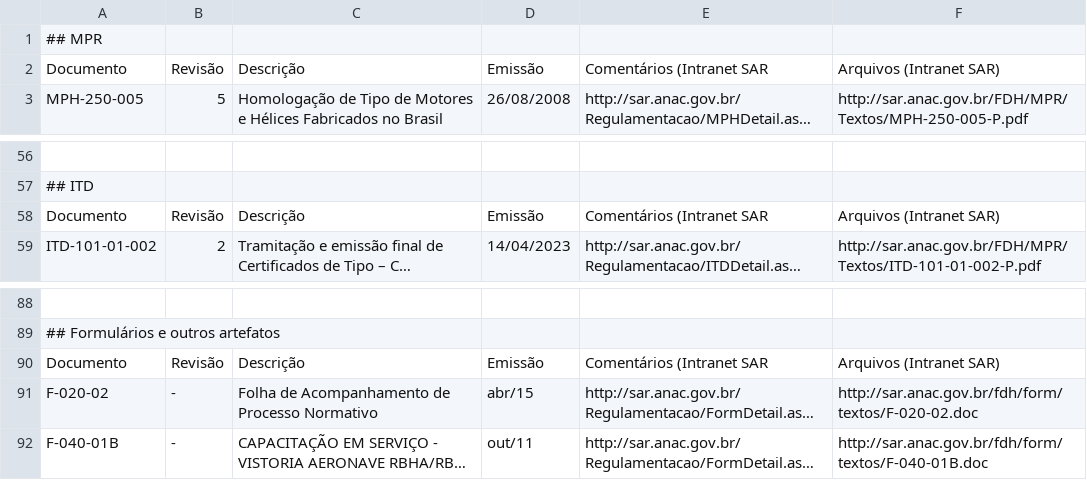
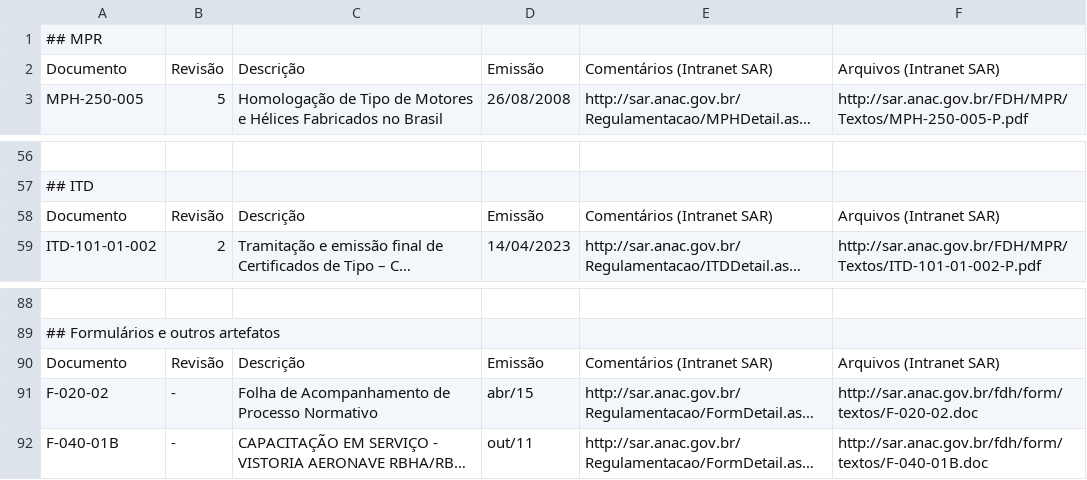
Before and after one commit to gabrielmacedoanac/flat-data-anac, a CSV file: MPR.csv, drawn as a sheet; only a part is shown, gaps mark what is left out; long unchanged cells end in …; the diff names each change by its address in the sheet, - before the commit and + after, or states it on an @@ line.

Commit message:
Update MPR.csv

```diff
--- a/MPR.csv
+++ b/MPR.csv
-E2: Comentários (Intranet SAR
+E2: Comentários (Intranet SAR)
-E58: Comentários (Intranet SAR
+E58: Comentários (Intranet SAR)
-E90: Comentários (Intranet SAR
+E90: Comentários (Intranet SAR)
```
